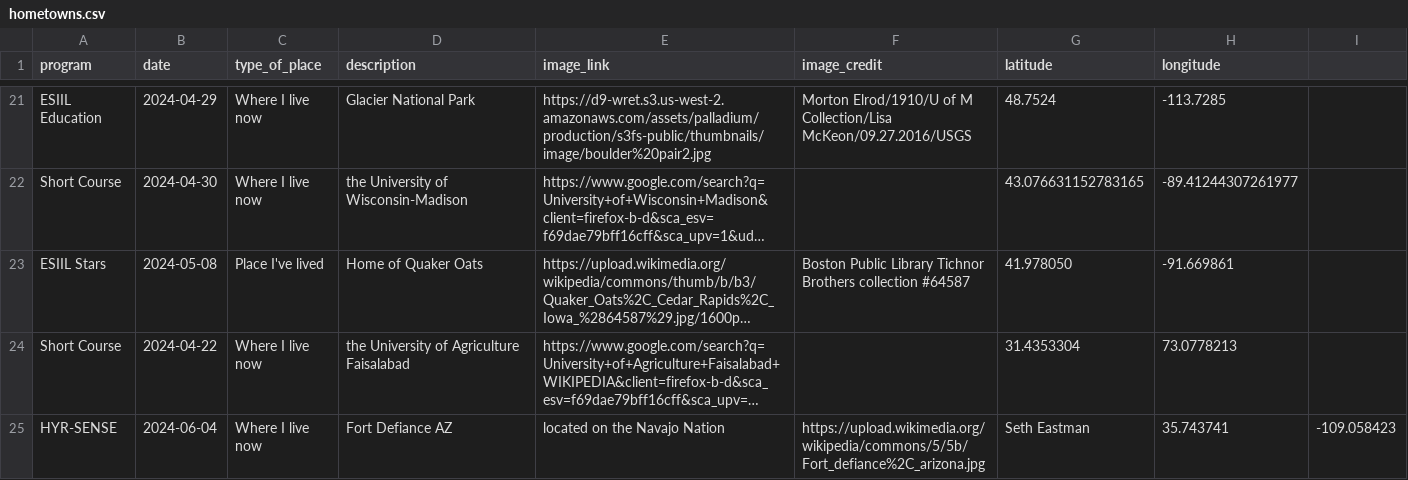
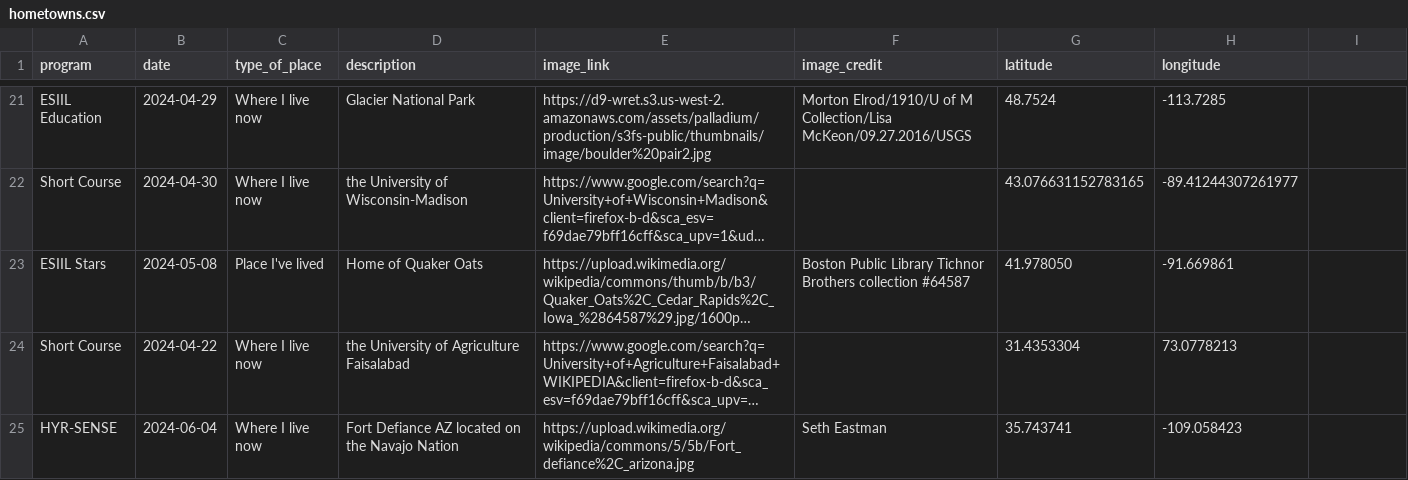
Before and after one commit to cu-esiil-edu/hometowns, a CSV file: hometowns.csv, drawn as a sheet; only a part is shown, gaps mark what is left out; long unchanged cells end in …; the diff names each change by its address in the sheet, - before the commit and + after, or states it on an @@ line.

Commit message:
Update hometowns.csv

```diff
--- a/hometowns.csv
+++ b/hometowns.csv
-D25 (description): Fort Defiance AZ
+D25 (description): Fort Defiance AZ located on the Navajo Nation
-E25 (image_link): located on the Navajo Nation
+E25 (image_link): https://upload.wikimedia.org/wikipedia/commons/5/5b/Fort_defiance%2C_arizona.jpg
-F25 (image_credit): https://upload.wikimedia.org/wikipedia/commons/5/5b/Fort_defiance%2C_arizona.jpg
+F25 (image_credit): Seth Eastman
-G25 (latitude): Seth Eastman
+G25 (latitude): 35.743741
-H25 (longitude): 35.743741
+H25 (longitude): -109.058423
-I25: -109.058423
+I25: (empty)
```
